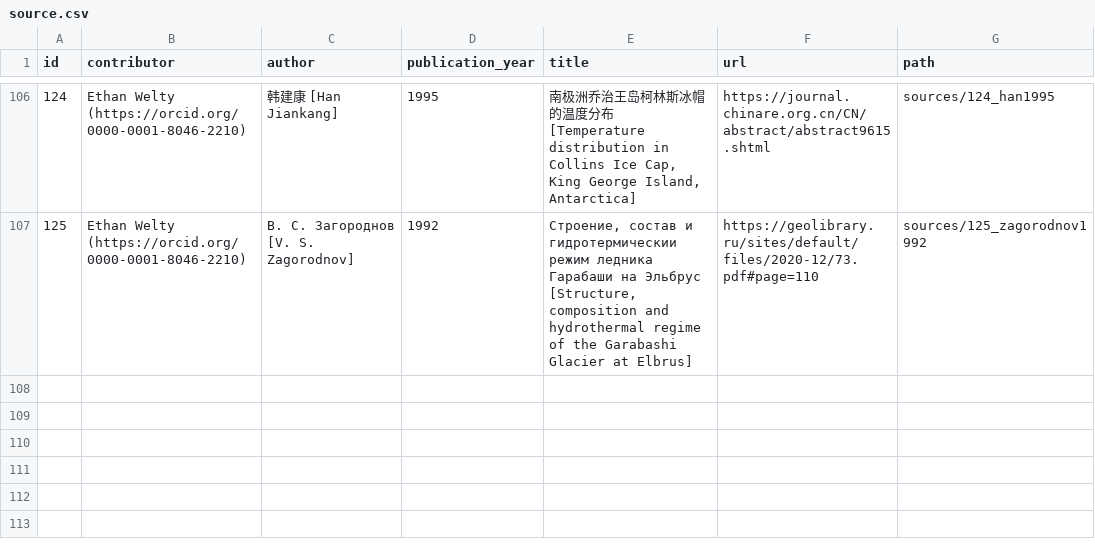
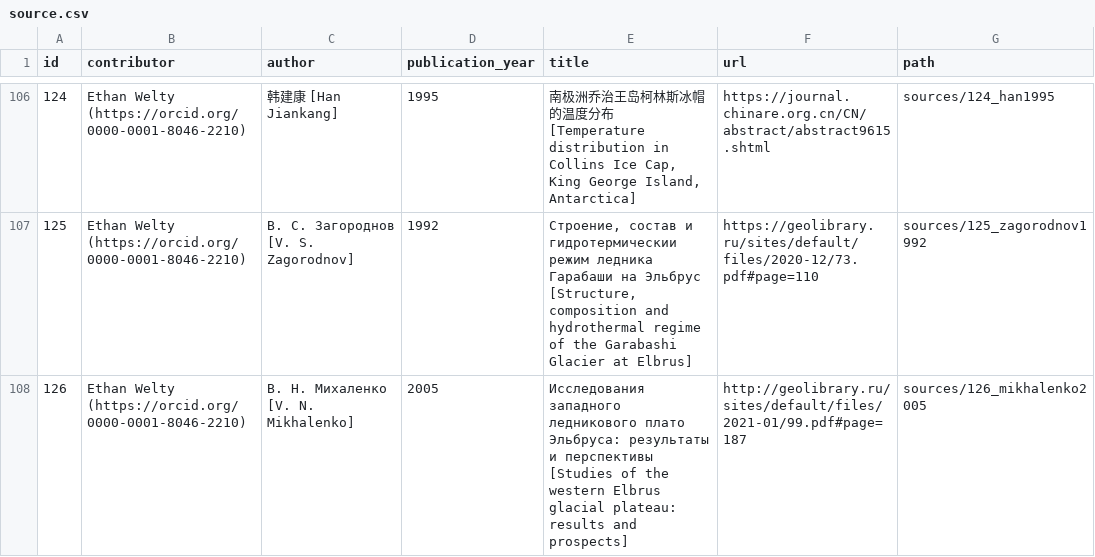
Before and after one commit to mjacqu/glenglat, a CSV file: data/source.csv, drawn as a sheet; only a part is shown, gaps mark what is left out.

Commit message:
Update 2004 Elbrus borehole from Mikhalenko 2005

```diff
--- a/data/source.csv
+++ b/data/source.csv
@@ -107 +107,2 @@ id,contributor,author,publication_year,title,url,path
 125,Ethan Welty (https://orcid.org/0000-0001-8046-2210),В. С. Загороднов [V. S. Zagorodnov],1992,"Строение, состав и гидротермическии режим ледника Гарабаши на Эльбрус [Structure, composition and hydrothermal regime of the Garabashi Glacier at Elbrus]",https://geolibrary.ru/sites/default/files/2020-12/73.pdf#page=110,sources/125_zagorodnov1992
+126,Ethan Welty (https://orcid.org/0000-0001-8046-2210),В. Н. Михаленко [V. N. Mikhalenko],2005,Исследования западного ледникового плато Эльбруса: результаты и перспективы [Studies of the western Elbrus glacial plateau: results and prospects],http://geolibrary.ru/sites/default/files/2021-01/99.pdf#page=187,sources/126_mikhalenko2005
```
Also changed, not shown: data/borehole.csv, data/measurement.csv, 3 other files.
